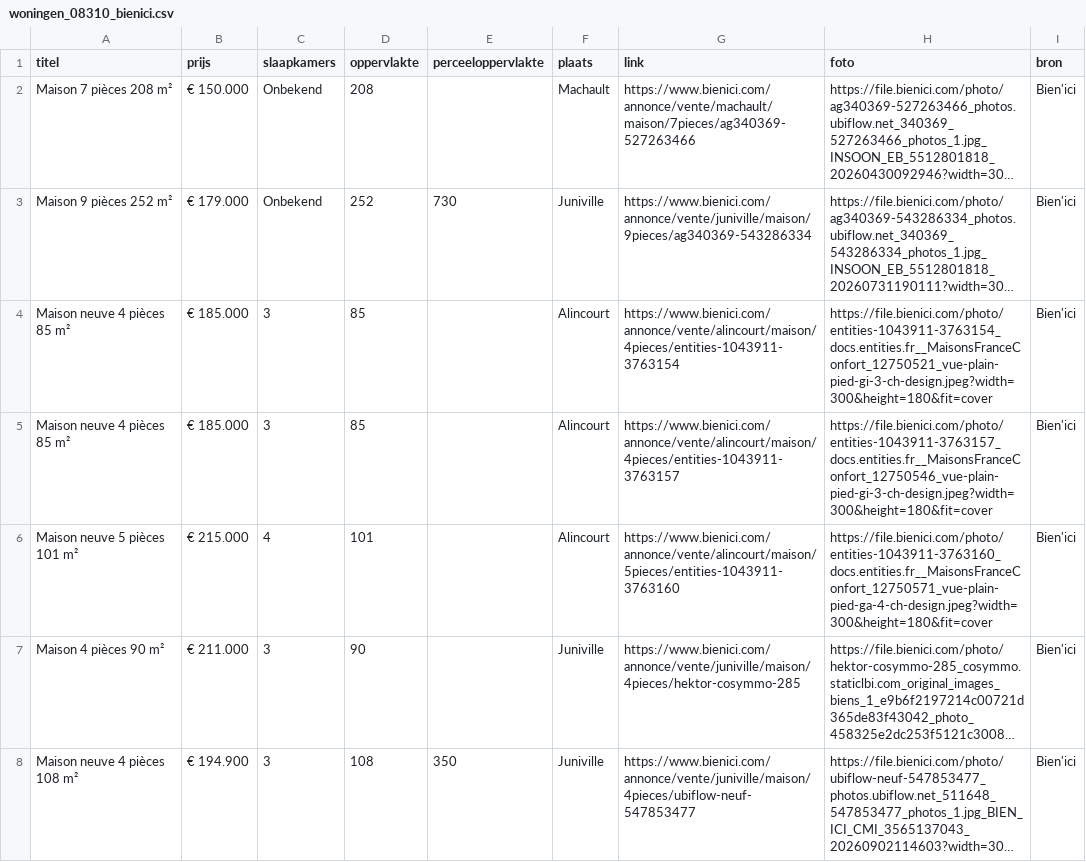
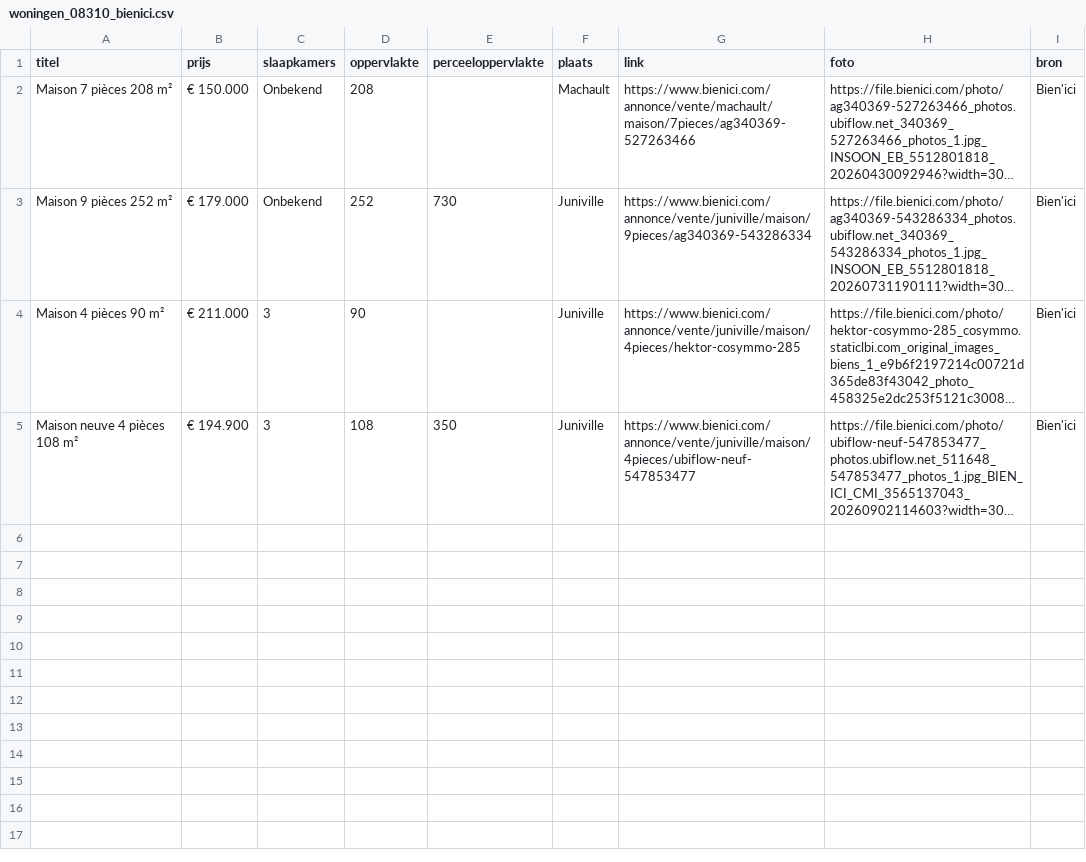
Before and after one commit to janvijverberg918/Huizenzoeker-Frankrijk, a CSV file: woningen_08310_bienici.csv, drawn as a sheet; long unchanged cells end in …; the diff names each change by its address in the sheet, - before the commit and + after, or states it on an @@ line.

```diff
--- a/woningen_08310_bienici.csv
+++ b/woningen_08310_bienici.csv
-row 4: Maison neuve 4 pièces 85 m² | € 185.000 | 3 | 85 |  | Alincourt | https://www.bienici.com/annonce/vente/alincourt/maison/4pieces/entities-1043911-3763154 | https://file.bienici.com/photo/entities-1043911-3763154_docs.entities.fr__MaisonsFranceConfort_12750521_vue-plain-pied-gi-3-ch-design.jpeg?width=300&height=180&fit=cover | Bien'ici
-row 5: Maison neuve 4 pièces 85 m² | € 185.000 | 3 | 85 |  | Alincourt | https://www.bienici.com/annonce/vente/alincourt/maison/4pieces/entities-1043911-3763157 | https://file.bienici.com/photo/entities-1043911-3763157_docs.entities.fr__MaisonsFranceConfort_12750546_vue-plain-pied-gi-3-ch-design.jpeg?width=300&height=180&fit=cover | Bien'ici
-row 6: Maison neuve 5 pièces 101 m² | € 215.000 | 4 | 101 |  | Alincourt | https://www.bienici.com/annonce/vente/alincourt/maison/5pieces/entities-1043911-3763160 | https://file.bienici.com/photo/entities-1043911-3763160_docs.entities.fr__MaisonsFranceConfort_12750571_vue-plain-pied-ga-4-ch-design.jpeg?width=300&height=180&fit=cover | Bien'ici
```
Also changed, not shown: woningen_02120_bienici.csv, woningen_02170_bienici.csv, 17 other files.
